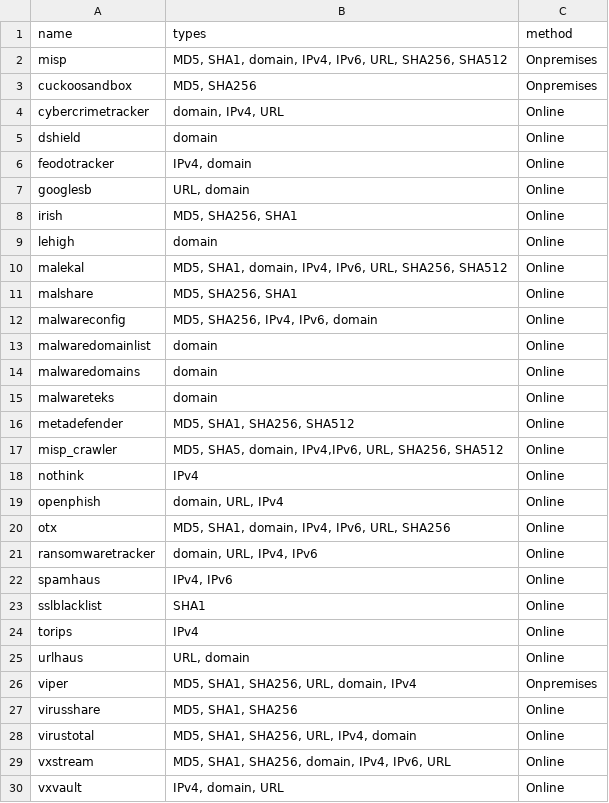
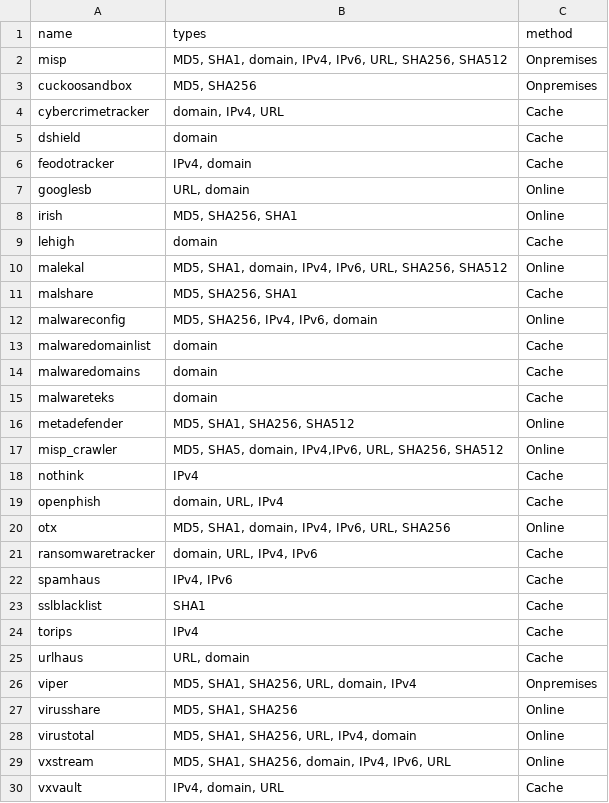
Before and after one commit to conix-security/BTG, a CSV file: BTG/data/modules_descriptor.csv, drawn as a sheet; only a part is shown; the diff covers the shown part only.

Commit message:
reworked caching, modules which use can cache, are now launched in offline mode

```diff
--- a/BTG/data/modules_descriptor.csv
+++ b/BTG/data/modules_descriptor.csv
@@ -3,24 +3,24 @@ misp;MD5, SHA1, domain, IPv4, IPv6, URL, SHA256, SHA512;Onpremises
 cuckoosandbox;MD5, SHA256;Onpremises
-cybercrimetracker;domain, IPv4, URL;Online
-dshield;domain;Online
-feodotracker;IPv4, domain;Online
+cybercrimetracker;domain, IPv4, URL;Cache
+dshield;domain;Cache
+feodotracker;IPv4, domain;Cache
 googlesb;URL, domain;Online
 irish;MD5, SHA256, SHA1;Online
-lehigh;domain;Online
+lehigh;domain;Cache
 malekal;MD5, SHA1, domain, IPv4, IPv6, URL, SHA256, SHA512;Online
-malshare;MD5, SHA256, SHA1;Online
+malshare;MD5, SHA256, SHA1;Cache
 malwareconfig;MD5, SHA256, IPv4, IPv6, domain;Online
-malwaredomainlist;domain;Online
-malwaredomains;domain;Online
-malwareteks;domain;Online
+malwaredomainlist;domain;Cache
+malwaredomains;domain;Cache
+malwareteks;domain;Cache
 metadefender;MD5, SHA1, SHA256, SHA512;Online
 misp_crawler;MD5, SHA5, domain, IPv4,IPv6, URL, SHA256, SHA512;Online
-nothink;IPv4;Online
-openphish;domain, URL, IPv4;Online
+nothink;IPv4;Cache
+openphish;domain, URL, IPv4;Cache
 otx;MD5, SHA1, domain, IPv4, IPv6, URL, SHA256;Online
-ransomwaretracker;domain, URL, IPv4, IPv6;Online
-spamhaus;IPv4, IPv6;Online
-sslblacklist;SHA1;Online
-torips;IPv4;Online
-urlhaus;URL, domain;Online
+ransomwaretracker;domain, URL, IPv4, IPv6;Cache
+spamhaus;IPv4, IPv6;Cache
+sslblacklist;SHA1;Cache
+torips;IPv4;Cache
+urlhaus;URL, domain;Cache
 viper;MD5, SHA1, SHA256, URL, domain, IPv4;Onpremises
@@ -29,2 +29,2 @@ virustotal;MD5, SHA1, SHA256, URL, IPv4, domain;Online
 vxstream;MD5, SHA1, SHA256, domain, IPv4, IPv6, URL;Online
-vxvault;IPv4, domain, URL;Online
+vxvault;IPv4, domain, URL;Cache
```
Also changed, not shown: 1 edited cell elsewhere in this file, 22 other files.
